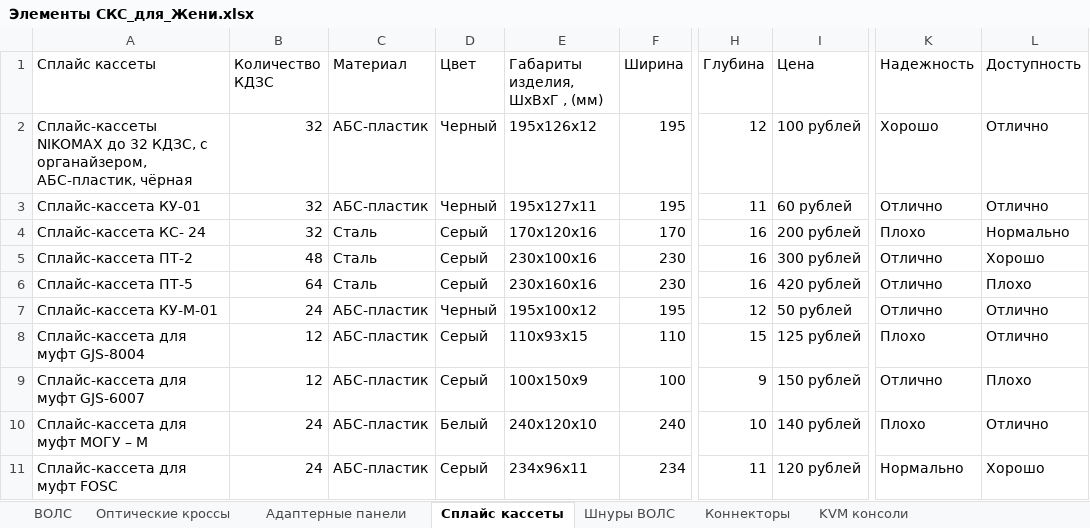
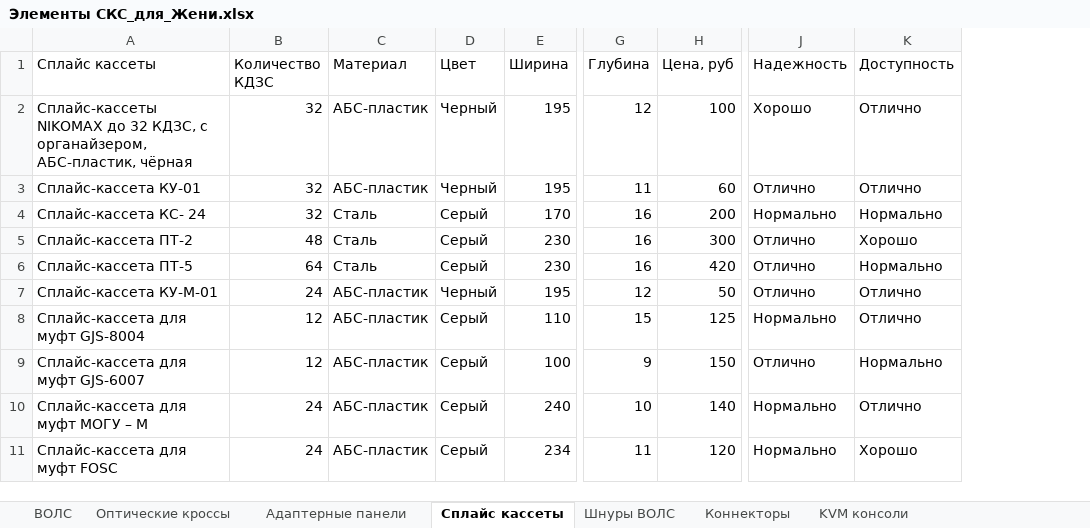
Before and after one commit to Koperfild/Yarik_diploma, an Excel workbook: Элементы СКС_для_Жени.xlsx, sheet Сплайс кассеты, drawn as a sheet; only a part is shown, gaps mark what is left out; values as stored, in another font and other column widths than the file's, no borders; removed rows and columns are numbered as before the commit, all else as after; the diff names each change by its address in the sheet, - before the commit and + after, or states it on an @@ line.

Commit message:
Finished finding chain of alternatives with criterions sum lower than 80% or other set value. Only "Сплайс кассеты" doesn't work. Need to remake "Criterion for Сплайс кассеты.txt" and maybe something in excel file.

```diff
--- a/Элементы СКС_для_Жени.xlsx (sheet Сплайс кассеты)
+++ b/Элементы СКС_для_Жени.xlsx (sheet Сплайс кассеты)
-column E (Габариты изделия, ШxВxГ , (мм)), rows 2-11: 195х126х12 | 195х127х11 | 170х120х16 | 230х100х16 | 230х160х16 | 195х100х12 | 110х93х15 | 100х150х9 | 240х120х10 | 234х96х11
-column I (Цена), rows 2-11: 100 рублей | 60 рублей | 200 рублей | 300 рублей | 420 рублей | 50 рублей | 125 рублей | 150 рублей | 140 рублей | 120 рублей
+column H (Цена, руб), rows 2-11: 100 | 60 | 200 | 300 | 420 | 50 | 125 | 150 | 140 | 120
-J4 (Надежность): Плохо
+J4 (Надежность): Нормально
-K6 (Доступность): Плохо
+K6 (Доступность): Нормально
-J8 (Надежность): Плохо
+J8 (Надежность): Нормально
-K9 (Доступность): Плохо
+K9 (Доступность): Нормально
-D10 (Цвет): Белый
+D10 (Цвет): Серый
-J10 (Надежность): Плохо
+J10 (Надежность): Нормально
```
Also changed, not shown: sheet KVM консоли, sheet Оптические кроссы, sheet Адаптерные панели, sheet ВОЛС, sheet Коннекторы, sheet Коммутаторы, 5 more sheets, 6 other files.
